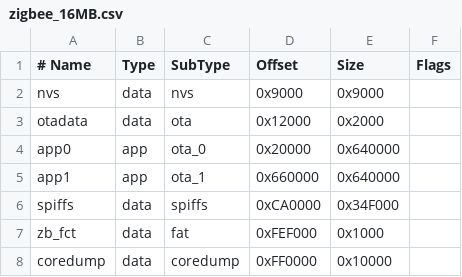
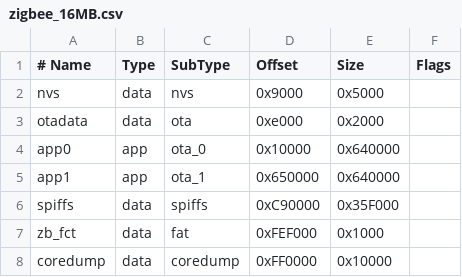
Before and after one commit to espressif/arduino-esp32, a CSV file: tools/partitions/zigbee_16MB.csv, drawn as a sheet.

```diff
--- a/tools/partitions/zigbee_16MB.csv
+++ b/tools/partitions/zigbee_16MB.csv
@@ -1,7 +1,7 @@
 # Name,     Type, SubType, Offset,  Size, Flags
-nvs,        data, nvs,     0x9000,  0x9000,
-otadata,    data, ota,     0x12000, 0x2000,
-app0,       app,  ota_0,   0x20000, 0x640000,
-app1,       app,  ota_1,   0x660000,0x640000,
-spiffs,     data, spiffs,  0xCA0000,0x34F000,
+nvs,        data, nvs,     0x9000,  0x5000,
+otadata,    data, ota,     0xe000,  0x2000,
+app0,       app,  ota_0,   0x10000, 0x640000,
+app1,       app,  ota_1,   0x650000,0x640000,
+spiffs,     data, spiffs,  0xC90000,0x35F000,
 zb_fct,     data, fat,     0xFEF000,0x1000,
```
Also changed, not shown: tools/partitions/zigbee.csv, tools/partitions/zigbee_2MB.csv, 7 other files.
